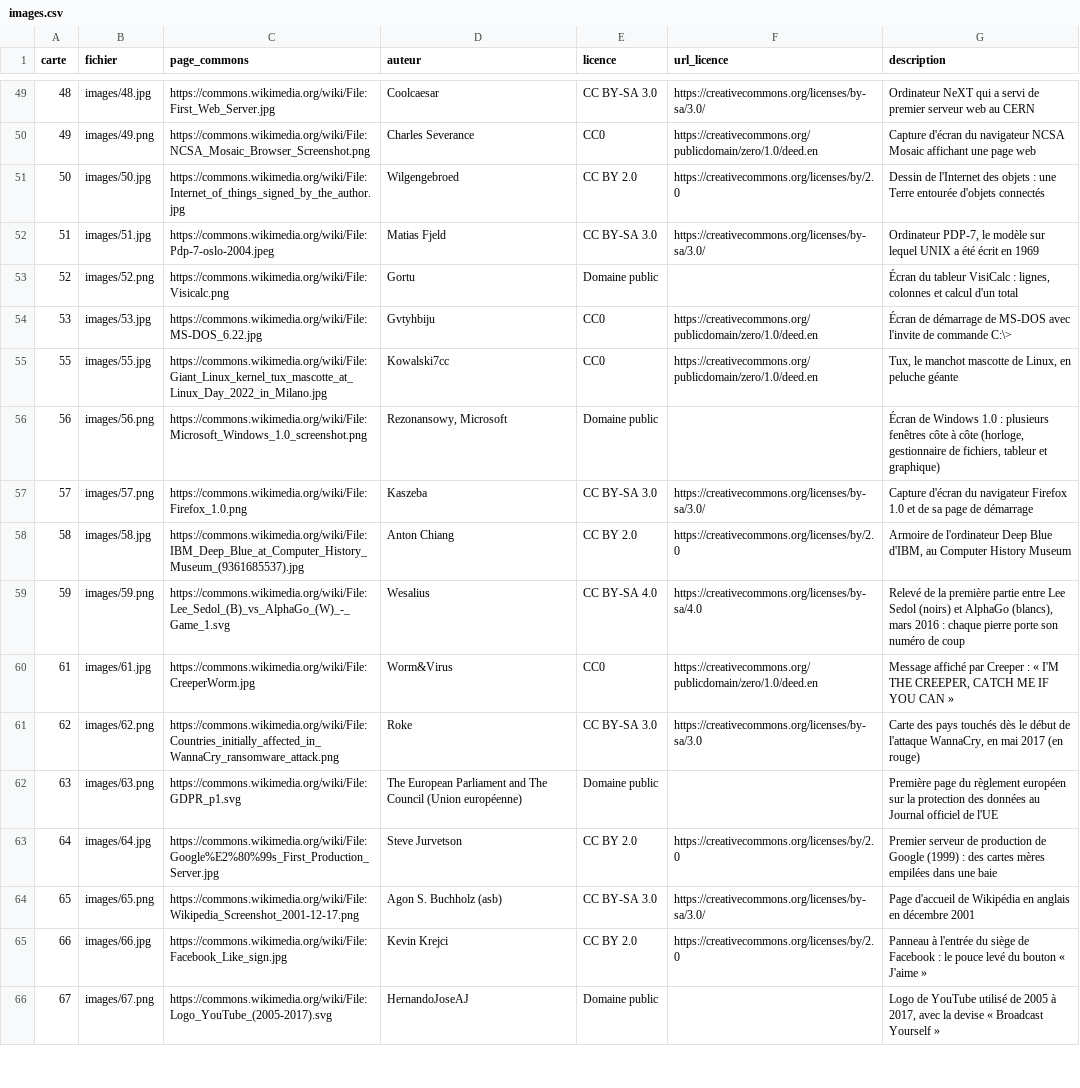
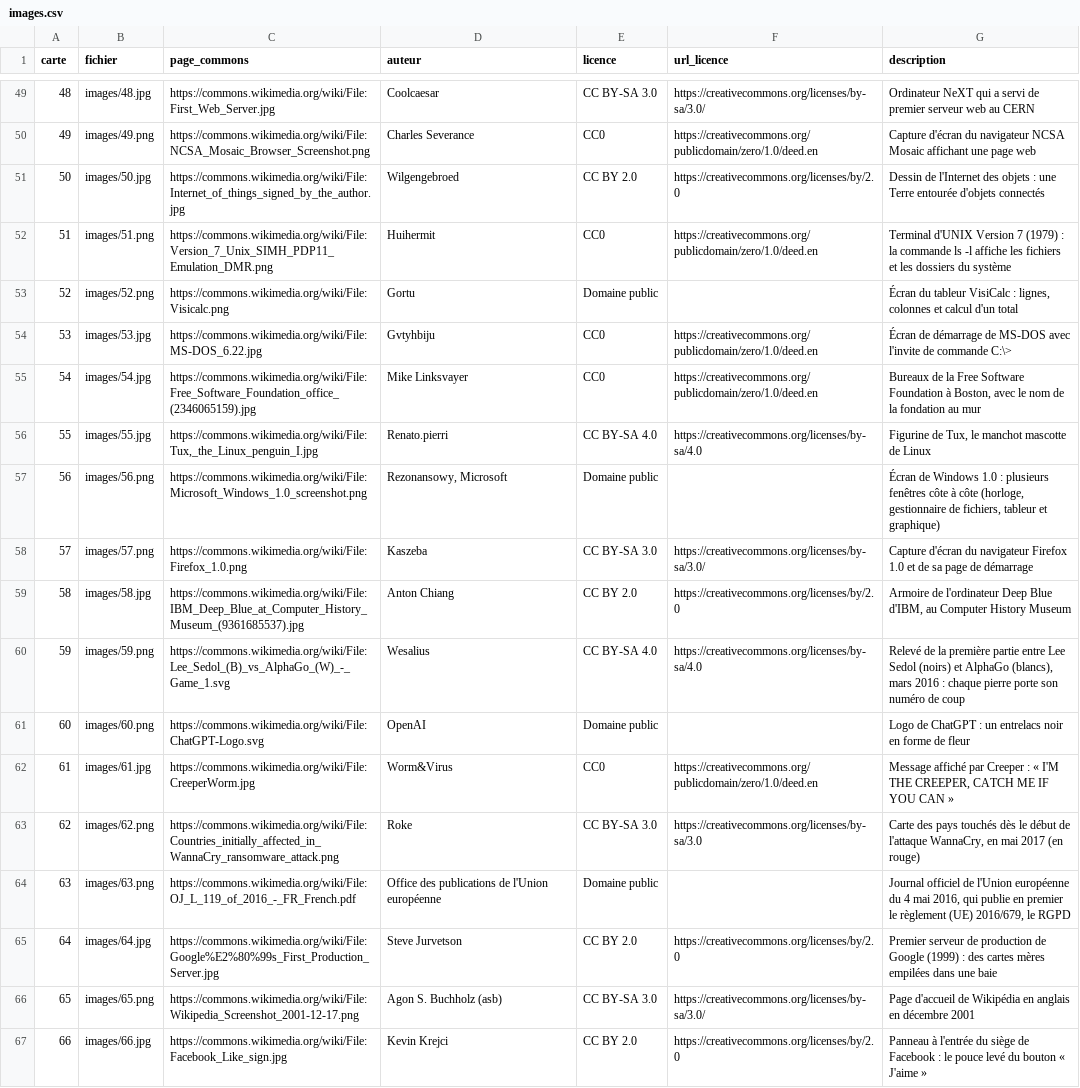
Before and after one commit to babash/TimelineNSI, a CSV file: data/images.csv, drawn as a sheet; only a part is shown, gaps mark what is left out; the shorter side is filled out with more unchanged rows.

```diff
--- a/data/images.csv
+++ b/data/images.csv
@@ -51,6 +51,7 @@ carte,fichier,page_commons,auteur,licence,url_licence,description
 50,images/50.jpg,https://commons.wikimedia.org/wiki/File:Internet_of_things_signed_by_the_author.jpg,Wilgengebroed,CC BY 2.0,https://creativecommons.org/licenses/by/2.0,Dessin de l'Internet des objets : une Terre entourée d'objets connectés
-51,images/51.jpg,https://commons.wikimedia.org/wiki/File:Pdp-7-oslo-2004.jpeg,Matias Fjeld,CC BY-SA 3.0,https://creativecommons.org/licenses/by-sa/3.0/,"Ordinateur PDP-7, le modèle sur lequel UNIX a été écrit en 1969"
+51,images/51.png,https://commons.wikimedia.org/wiki/File:Version_7_Unix_SIMH_PDP11_Emulation_DMR.png,Huihermit,CC0,https://creativecommons.org/publicdomain/zero/1.0/deed.en,Terminal d'UNIX Version 7 (1979) : la commande ls -l affiche les fichiers et les dossiers du système
 52,images/52.png,https://commons.wikimedia.org/wiki/File:Visicalc.png,Gortu,Domaine public,,"Écran du tableur VisiCalc : lignes, colonnes et calcul d'un total"
 53,images/53.jpg,https://commons.wikimedia.org/wiki/File:MS-DOS_6.22.jpg,Gvtyhbiju,CC0,https://creativecommons.org/publicdomain/zero/1.0/deed.en,Écran de démarrage de MS-DOS avec l'invite de commande C:\>
-55,images/55.jpg,https://commons.wikimedia.org/wiki/File:Giant_Linux_kernel_tux_mascotte_at_Linux_Day_2022_in_Milano.jpg,Kowalski7cc,CC0,https://creativecommons.org/publicdomain/zero/1.0/deed.en,"Tux, le manchot mascotte de Linux, en peluche géante"
+54,images/54.jpg,https://commons.wikimedia.org/wiki/File:Free_Software_Foundation_office_(2346065159).jpg,Mike Linksvayer,CC0,https://creativecommons.org/publicdomain/zero/1.0/deed.en,"Bureaux de la Free Software Foundation à Boston, avec le nom de la fondation au mur"
+55,images/55.jpg,"https://commons.wikimedia.org/wiki/File:Tux,_the_Linux_penguin_I.jpg",Renato.pierri,CC BY-SA 4.0,https://creativecommons.org/licenses/by-sa/4.0,"Figurine de Tux, le manchot mascotte de Linux"
 56,images/56.png,https://commons.wikimedia.org/wiki/File:Microsoft_Windows_1.0_screenshot.png,"Rezonansowy, Microsoft",Domaine public,,"Écran de Windows 1.0 : plusieurs fenêtres côte à côte (horloge, gestionnaire de fichiers, tableur et graphique)"
@@ -59,5 +60,6 @@ carte,fichier,page_commons,auteur,licence,url_licence,description
 59,images/59.png,https://commons.wikimedia.org/wiki/File:Lee_Sedol_(B)_vs_AlphaGo_(W)_-_Game_1.svg,Wesalius,CC BY-SA 4.0,https://creativecommons.org/licenses/by-sa/4.0,"Relevé de la première partie entre Lee Sedol (noirs) et AlphaGo (blancs), mars 2016 : chaque pierre porte son numéro de coup"
+60,images/60.png,https://commons.wikimedia.org/wiki/File:ChatGPT-Logo.svg,OpenAI,Domaine public,,Logo de ChatGPT : un entrelacs noir en forme de fleur
 61,images/61.jpg,https://commons.wikimedia.org/wiki/File:CreeperWorm.jpg,Worm&Virus,CC0,https://creativecommons.org/publicdomain/zero/1.0/deed.en,"Message affiché par Creeper : « I'M THE CREEPER, CATCH ME IF YOU CAN »"
 62,images/62.png,https://commons.wikimedia.org/wiki/File:Countries_initially_affected_in_WannaCry_ransomware_attack.png,Roke,CC BY-SA 3.0,https://creativecommons.org/licenses/by-sa/3.0,"Carte des pays touchés dès le début de l'attaque WannaCry, en mai 2017 (en rouge)"
-63,images/63.png,https://commons.wikimedia.org/wiki/File:GDPR_p1.svg,The European Parliament and The Council (Union européenne),Domaine public,,Première page du règlement européen sur la protection des données au Journal officiel de l'UE
+63,images/63.png,https://commons.wikimedia.org/wiki/File:OJ_L_119_of_2016_-_FR_French.pdf,Office des publications de l'Union européenne,Domaine public,,"Journal officiel de l'Union européenne du 4 mai 2016, qui publie en premier le règlement (UE) 2016/679, le RGPD"
 64,images/64.jpg,https://commons.wikimedia.org/wiki/File:Google%E2%80%99s_First_Production_Server.jpg,Steve Jurvetson,CC BY 2.0,https://creativecommons.org/licenses/by/2.0,Premier serveur de production de Google (1999) : des cartes mères empilées dans une baie
```
Also changed, not shown: 8 other files.
